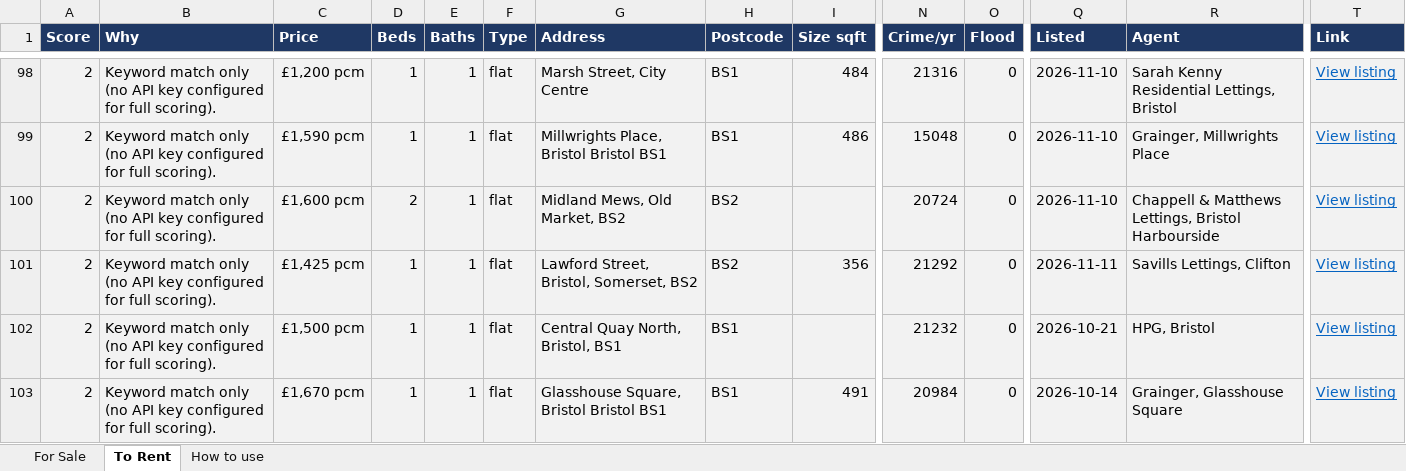
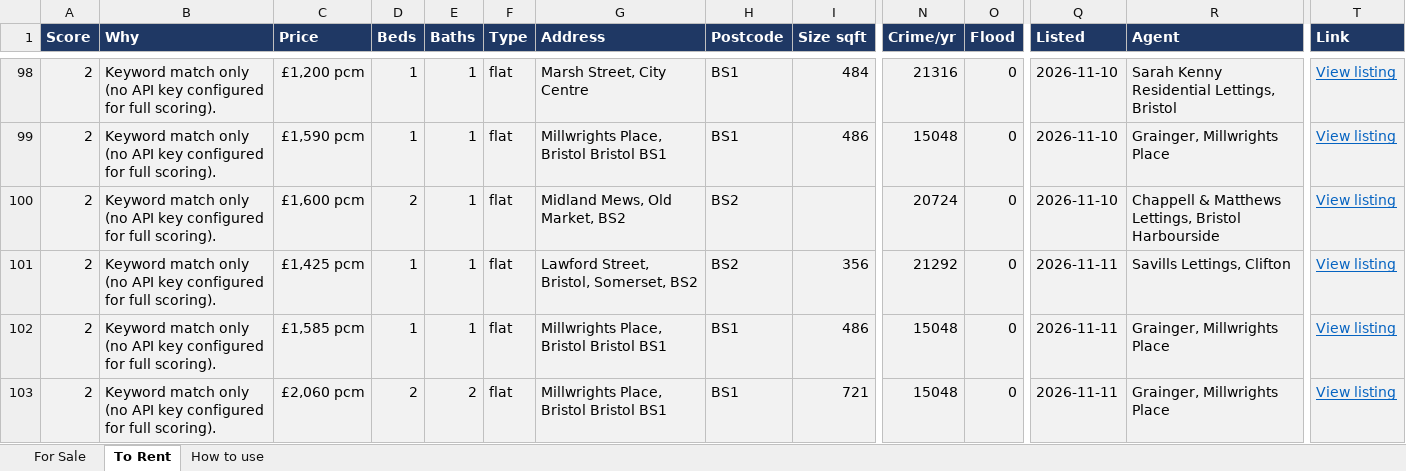
Before and after one commit to dcracknell/house_finder, an Excel workbook: data/houses.xlsx, sheet To Rent, drawn as a sheet; only a part is shown, gaps mark what is left out; the shorter side is filled out with more unchanged rows; values as stored, in another font and other column widths than the file's, no borders; rows hold the shown columns only; the diff covers the shown part only; the diff names each change by its address in the sheet, - before the commit and + after, or states it on an @@ line.

```diff
--- a/data/houses.xlsx (sheet To Rent)
+++ b/data/houses.xlsx (sheet To Rent)
+row 102: 2 | Keyword match only (no API key configured for full scoring). | £1,585 pcm | 1 | 1 | flat | Millwrights Place, Bristol Bristol BS1 | BS1 | 486 | 15048 | 0 | 2026-11-11 | Grainger, Millwrights Place | View listing
+row 103: 2 | Keyword match only (no API key configured for full scoring). | £2,060 pcm | 2 | 2 | flat | Millwrights Place, Bristol Bristol BS1 | BS1 | 721 | 15048 | 0 | 2026-11-11 | Grainger, Millwrights Place | View listing
```
Also changed, not shown: 1 added row and 5 edited cells elsewhere in this sheet, hidden cells, 3 other files.
